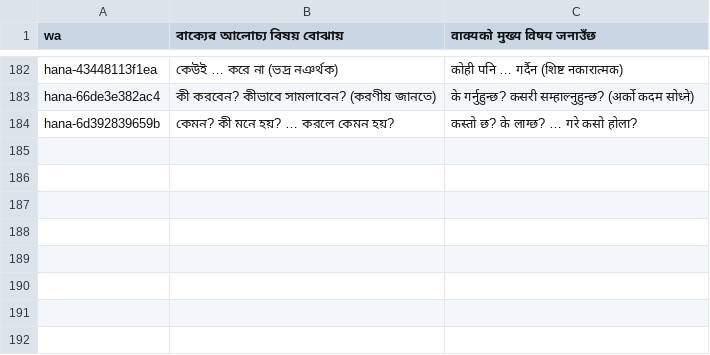
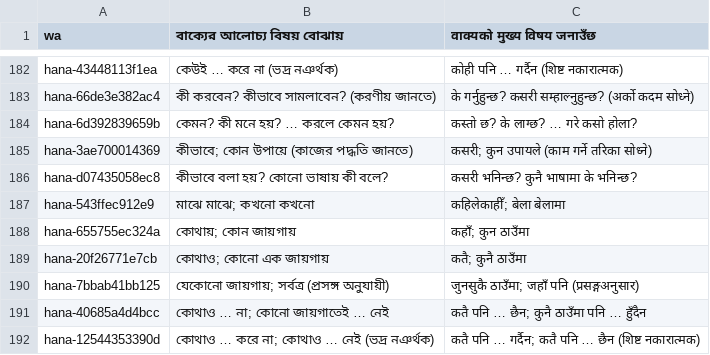
Before and after one commit to Mr04Nazmul/nihongo-path, a TSV file: translations/grammar-n5.tsv, drawn as a sheet; only a part is shown, gaps mark what is left out.

```diff
--- a/translations/grammar-n5.tsv
+++ b/translations/grammar-n5.tsv
@@ -184 +184,9 @@ hana-66de3e382ac4	কী করবেন? কীভাবে সামলাব
 hana-6d392839659b	কেমন? কী মনে হয়? … করলে কেমন হয়?	कस्तो छ? के लाग्छ? … गरे कसो होला?
+hana-3ae700014369	কীভাবে; কোন উপায়ে (কাজের পদ্ধতি জানতে)	कसरी; कुन उपायले (काम गर्ने तरिका सोध्ने)
+hana-d07435058ec8	কীভাবে বলা হয়? কোনো ভাষায় কী বলে?	कसरी भनिन्छ? कुनै भाषामा के भनिन्छ?
+hana-543ffec912e9	মাঝে মাঝে; কখনো কখনো	कहिलेकाहीँ; बेला बेलामा
+hana-655755ec324a	কোথায়; কোন জায়গায়	कहाँ; कुन ठाउँमा
+hana-20f26771e7cb	কোথাও; কোনো এক জায়গায়	कतै; कुनै ठाउँमा
+hana-7bbab41bb125	যেকোনো জায়গায়; সর্বত্র (প্রসঙ্গ অনুযায়ী)	जुनसुकै ठाउँमा; जहाँ पनि (प्रसङ्गअनुसार)
+hana-40685a4d4bcc	কোথাও … না; কোনো জায়গাতেই … নেই	कतै पनि … छैन; कुनै ठाउँमा पनि … हुँदैन
+hana-12544353390d	কোথাও … করে না; কোথাও … নেই (ভদ্র নঞর্থক)	कतै पनि … गर्दैन; कतै पनि … छैन (शिष्ट नकारात्मक)
```
Also changed, not shown: 6 other files.
